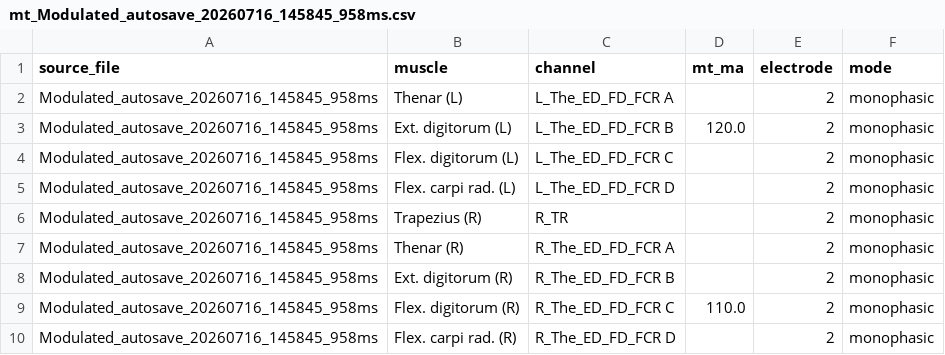
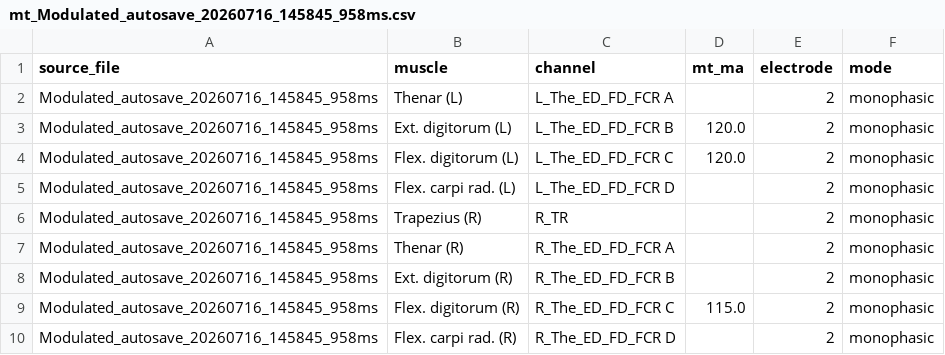
Before and after one commit to natmtc/CHUV-data-stim, a CSV file: results/P04_2026-07-16_tendon_vibration/mt_Modulated_autosave_20260716_145845_958ms.csv, drawn as a sheet.

```diff
--- a/results/P04_2026-07-16_tendon_vibration/mt_Modulated_autosave_20260716_145845_958ms.csv
+++ b/results/P04_2026-07-16_tendon_vibration/mt_Modulated_autosave_20260716_145845_958ms.csv
@@ -3,3 +3,3 @@ Modulated_autosave_20260716_145845_958ms,Thenar (L),L_The_ED_FD_FCR A,,2,monopha
 Modulated_autosave_20260716_145845_958ms,Ext. digitorum (L),L_The_ED_FD_FCR B,120.0,2,monophasic
-Modulated_autosave_20260716_145845_958ms,Flex. digitorum (L),L_The_ED_FD_FCR C,,2,monophasic
+Modulated_autosave_20260716_145845_958ms,Flex. digitorum (L),L_The_ED_FD_FCR C,120.0,2,monophasic
 Modulated_autosave_20260716_145845_958ms,Flex. carpi rad. (L),L_The_ED_FD_FCR D,,2,monophasic
@@ -8,3 +8,3 @@ Modulated_autosave_20260716_145845_958ms,Thenar (R),R_The_ED_FD_FCR A,,2,monopha
 Modulated_autosave_20260716_145845_958ms,Ext. digitorum (R),R_The_ED_FD_FCR B,,2,monophasic
-Modulated_autosave_20260716_145845_958ms,Flex. digitorum (R),R_The_ED_FD_FCR C,110.0,2,monophasic
+Modulated_autosave_20260716_145845_958ms,Flex. digitorum (R),R_The_ED_FD_FCR C,115.0,2,monophasic
 Modulated_autosave_20260716_145845_958ms,Flex. carpi rad. (R),R_The_ED_FD_FCR D,,2,monophasic
```
Also changed, not shown: results/NTA_2026-07-24_polarity_lidocaine/mt_Burst_autosave_20260724_102443_670ms.csv, results/NTA_2026-07-24_polarity_lidocaine/mt_Modulated_autosave_20260724_114332_473ms.csv, 22 other files.
